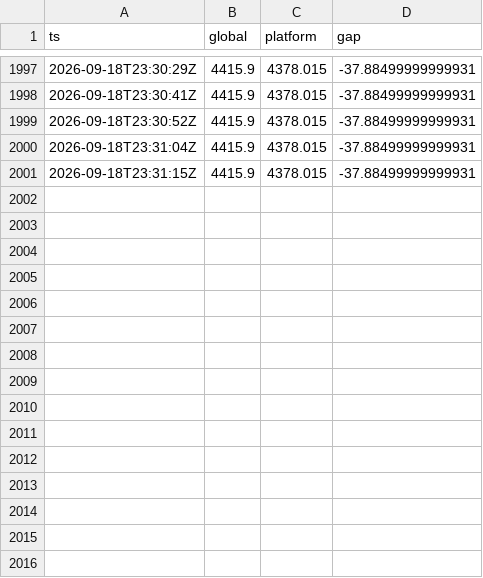
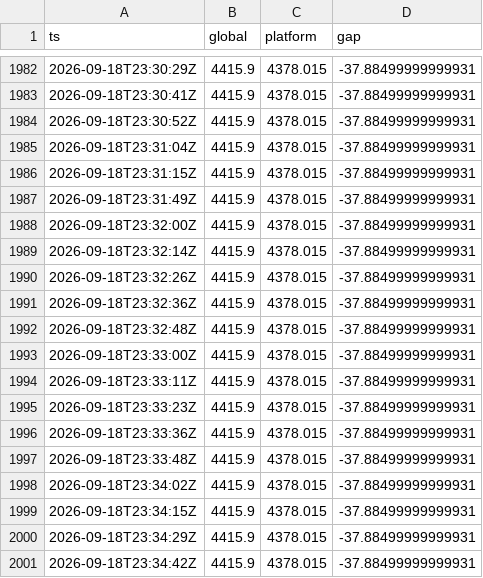
Before and after one commit to forexalaraab-design/gold-gap-bot, a CSV file: data/gap_history.csv, drawn as a sheet; only a part is shown, gaps mark what is left out; the diff covers the shown part only.

```diff
--- a/data/gap_history.csv
+++ b/data/gap_history.csv
@@ -2001 +1986,16 @@ ts,global,platform,gap
 2026-09-18T23:31:15Z,4415.9,4378.015,-37.88499999999931
+2026-09-18T23:31:49Z,4415.9,4378.015,-37.88499999999931
+2026-09-18T23:32:00Z,4415.9,4378.015,-37.88499999999931
+2026-09-18T23:32:14Z,4415.9,4378.015,-37.88499999999931
+2026-09-18T23:32:26Z,4415.9,4378.015,-37.88499999999931
+2026-09-18T23:32:36Z,4415.9,4378.015,-37.88499999999931
+2026-09-18T23:32:48Z,4415.9,4378.015,-37.88499999999931
+2026-09-18T23:33:00Z,4415.9,4378.015,-37.88499999999931
+2026-09-18T23:33:11Z,4415.9,4378.015,-37.88499999999931
+2026-09-18T23:33:23Z,4415.9,4378.015,-37.88499999999931
+2026-09-18T23:33:36Z,4415.9,4378.015,-37.88499999999931
+2026-09-18T23:33:48Z,4415.9,4378.015,-37.88499999999931
+2026-09-18T23:34:02Z,4415.9,4378.015,-37.88499999999931
+2026-09-18T23:34:15Z,4415.9,4378.015,-37.88499999999931
+2026-09-18T23:34:29Z,4415.9,4378.015,-37.88499999999931
+2026-09-18T23:34:42Z,4415.9,4378.015,-37.88499999999931
```
Also changed, not shown: 15 removed rows elsewhere in this file, 1 other file.
